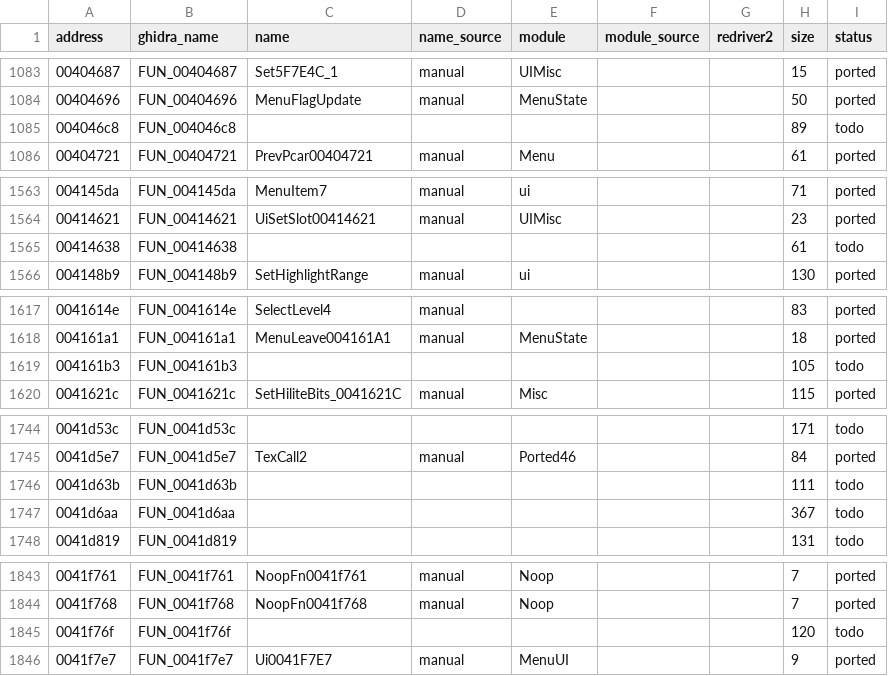
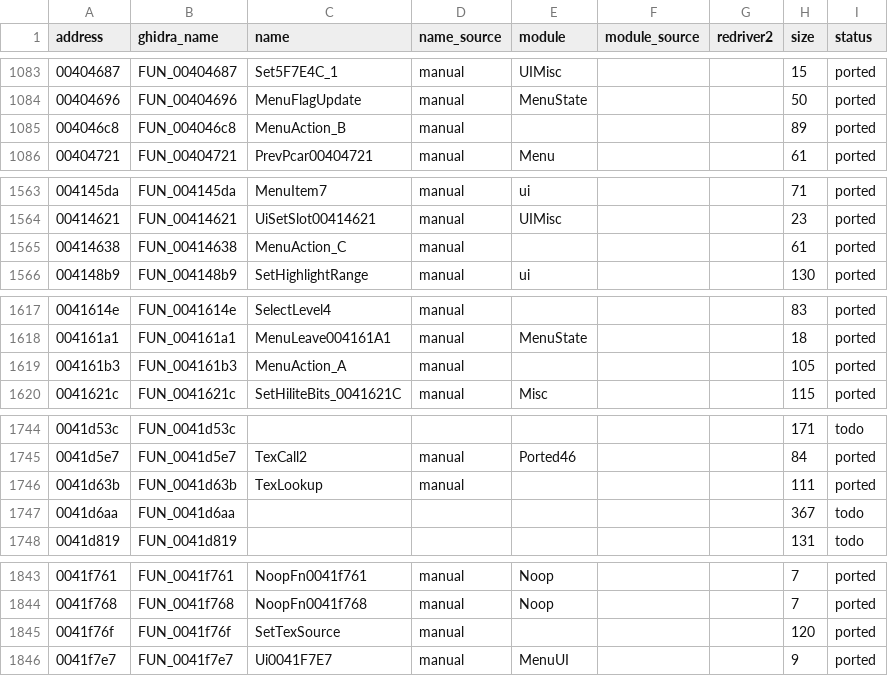
Before and after one commit to r331/driver, a CSV file: docs/functions.csv, drawn as a sheet; only a part is shown, gaps mark what is left out; the diff covers the shown part only.

Commit message:
v0.99: ported53 — StepBounds, NameEntry, SetTexSource, TexLookup, ReadWholeFile, меню-действия (+9 функций)

```diff
--- a/docs/functions.csv
+++ b/docs/functions.csv
@@ -1084,3 +1084,3 @@ address,ghidra_name,name,name_source,module,module_source,redriver2,size,status
 00404696,FUN_00404696,MenuFlagUpdate,manual,MenuState,,,50,ported
-004046c8,FUN_004046c8,,,,,,89,todo
+004046c8,FUN_004046c8,MenuAction_B,manual,,,,89,ported
 00404721,FUN_00404721,PrevPcar00404721,manual,Menu,,,61,ported
@@ -1564,3 +1564,3 @@ address,ghidra_name,name,name_source,module,module_source,redriver2,size,status
 00414621,FUN_00414621,UiSetSlot00414621,manual,UIMisc,,,23,ported
-00414638,FUN_00414638,,,,,,61,todo
+00414638,FUN_00414638,MenuAction_C,manual,,,,61,ported
 004148b9,FUN_004148b9,SetHighlightRange,manual,ui,,,130,ported
@@ -1618,3 +1618,3 @@ address,ghidra_name,name,name_source,module,module_source,redriver2,size,status
 004161a1,FUN_004161a1,MenuLeave004161A1,manual,MenuState,,,18,ported
-004161b3,FUN_004161b3,,,,,,105,todo
+004161b3,FUN_004161b3,MenuAction_A,manual,,,,105,ported
 0041621c,FUN_0041621c,SetHiliteBits_0041621C,manual,Misc,,,115,ported
@@ -1745,3 +1745,3 @@ address,ghidra_name,name,name_source,module,module_source,redriver2,size,status
 0041d5e7,FUN_0041d5e7,TexCall2,manual,Ported46,,,84,ported
-0041d63b,FUN_0041d63b,,,,,,111,todo
+0041d63b,FUN_0041d63b,TexLookup,manual,,,,111,ported
 0041d6aa,FUN_0041d6aa,,,,,,367,todo
@@ -1844,3 +1844,3 @@ address,ghidra_name,name,name_source,module,module_source,redriver2,size,status
 0041f768,FUN_0041f768,NoopFn0041f768,manual,Noop,,,7,ported
-0041f76f,FUN_0041f76f,,,,,,120,todo
+0041f76f,FUN_0041f76f,SetTexSource,manual,,,,120,ported
 0041f7e7,FUN_0041f7e7,Ui0041F7E7,manual,MenuUI,,,9,ported
```
Also changed, not shown: 15 edited cells elsewhere in this file, 10 other files.
